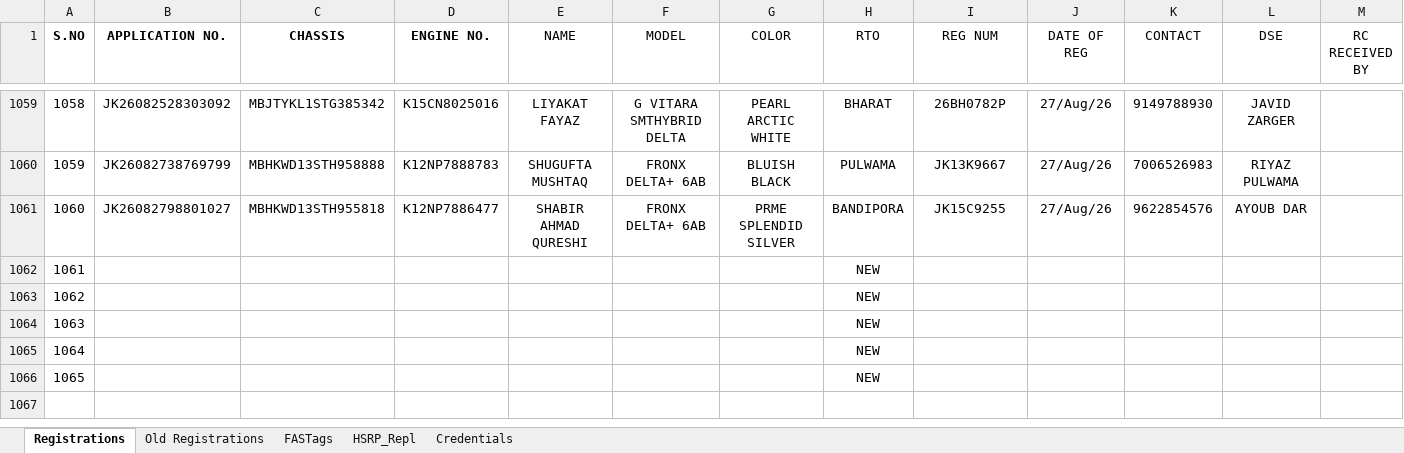
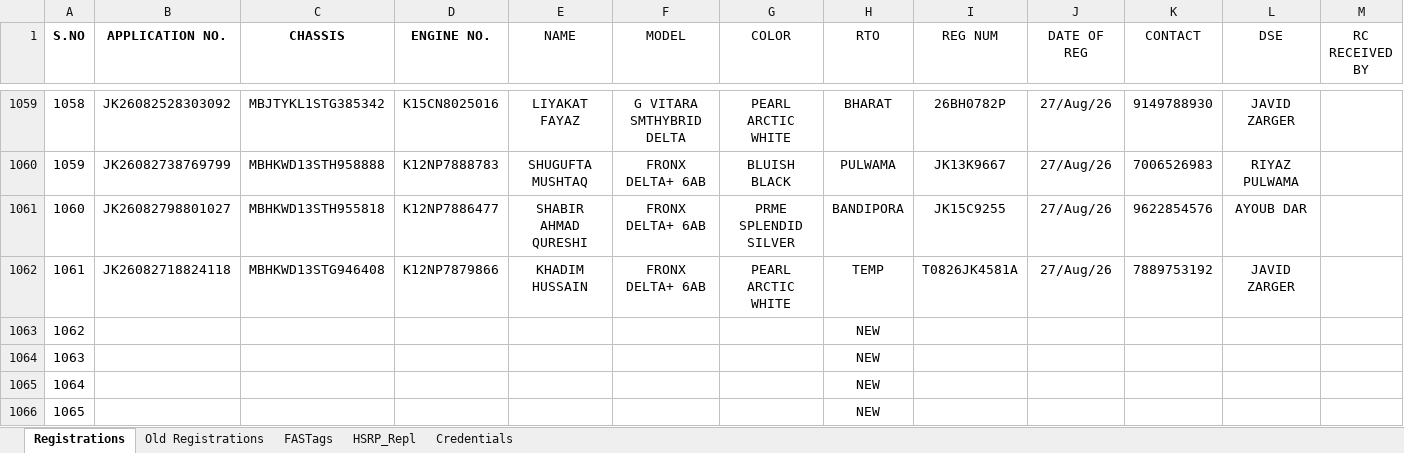
Before and after one commit to adilahmadsofi-ck/Documents, an Excel workbook: RegistrationsFile.xlsx, sheet Registrations, drawn as a sheet; only a part is shown, gaps mark what is left out; values as stored, in another font and other column widths than the file's, no borders; conditional formats and table styles not drawn; the diff names each change by its address in the sheet, - before the commit and + after, or states it on an @@ line.

```diff
--- a/RegistrationsFile.xlsx (sheet Registrations)
+++ b/RegistrationsFile.xlsx (sheet Registrations)
-B1062 (APPLICATION NO.): (empty)
+B1062 (APPLICATION NO.): JK26082718824118
-C1062 (CHASSIS): (empty)
+C1062 (CHASSIS): MBHKWD13STG946408
-D1062 (ENGINE NO.): (empty)
+D1062 (ENGINE NO.): K12NP7879866
-E1062 (NAME): (empty)
+E1062 (NAME): KHADIM HUSSAIN
-F1062 (MODEL): (empty)
+F1062 (MODEL): FRONX DELTA+ 6AB
-G1062 (COLOR): (empty)
+G1062 (COLOR): PEARL ARCTIC WHITE
-H1062 (RTO): NEW
+H1062 (RTO): TEMP
-I1062 (REG NUM): (empty)
+I1062 (REG NUM): T0826JK4581A
-J1062 (DATE OF REG): (empty)
+J1062 (DATE OF REG): 27/Aug/26
-K1062 (CONTACT): (empty)
+K1062 (CONTACT): 7889753192
-L1062 (DSE): (empty)
+L1062 (DSE): JAVID ZARGER
```
Also changed, not shown: DealerRegistrations.xlsx.
